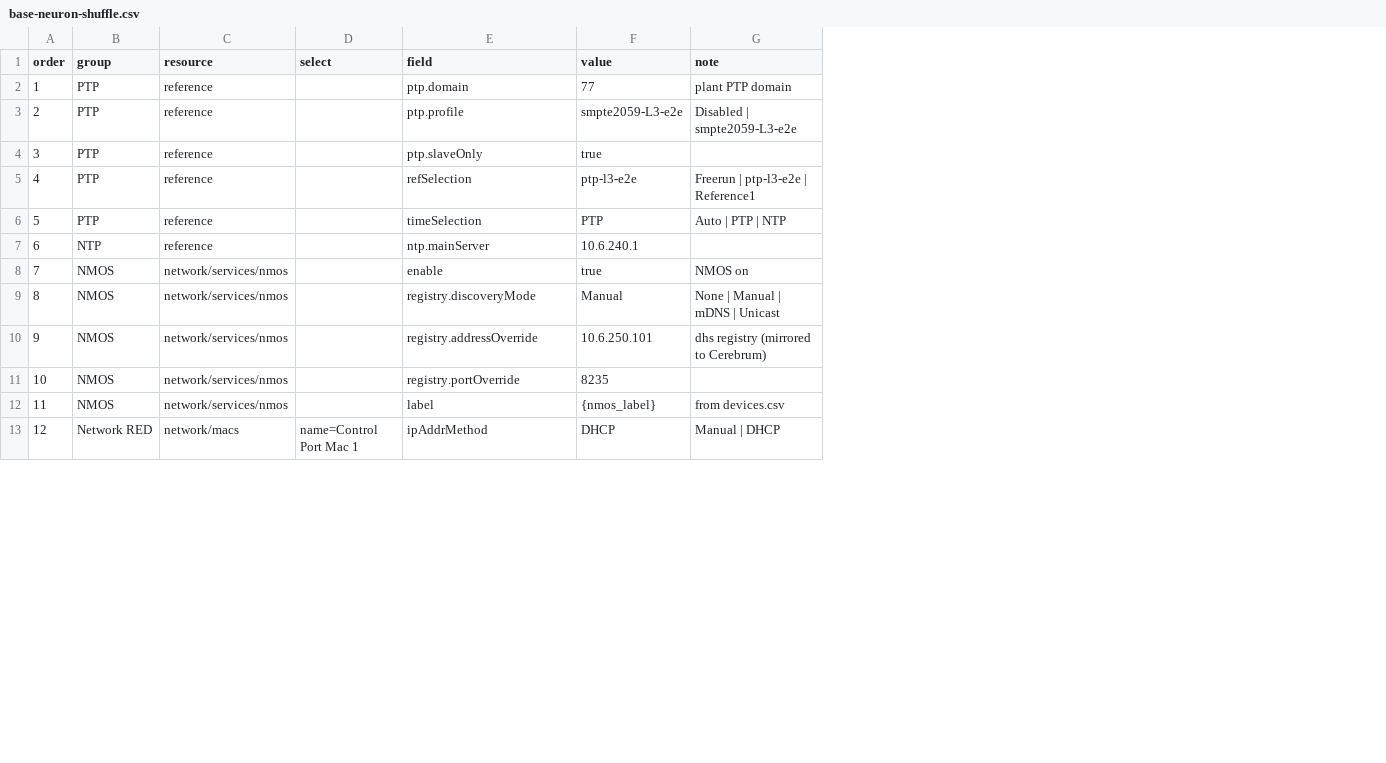
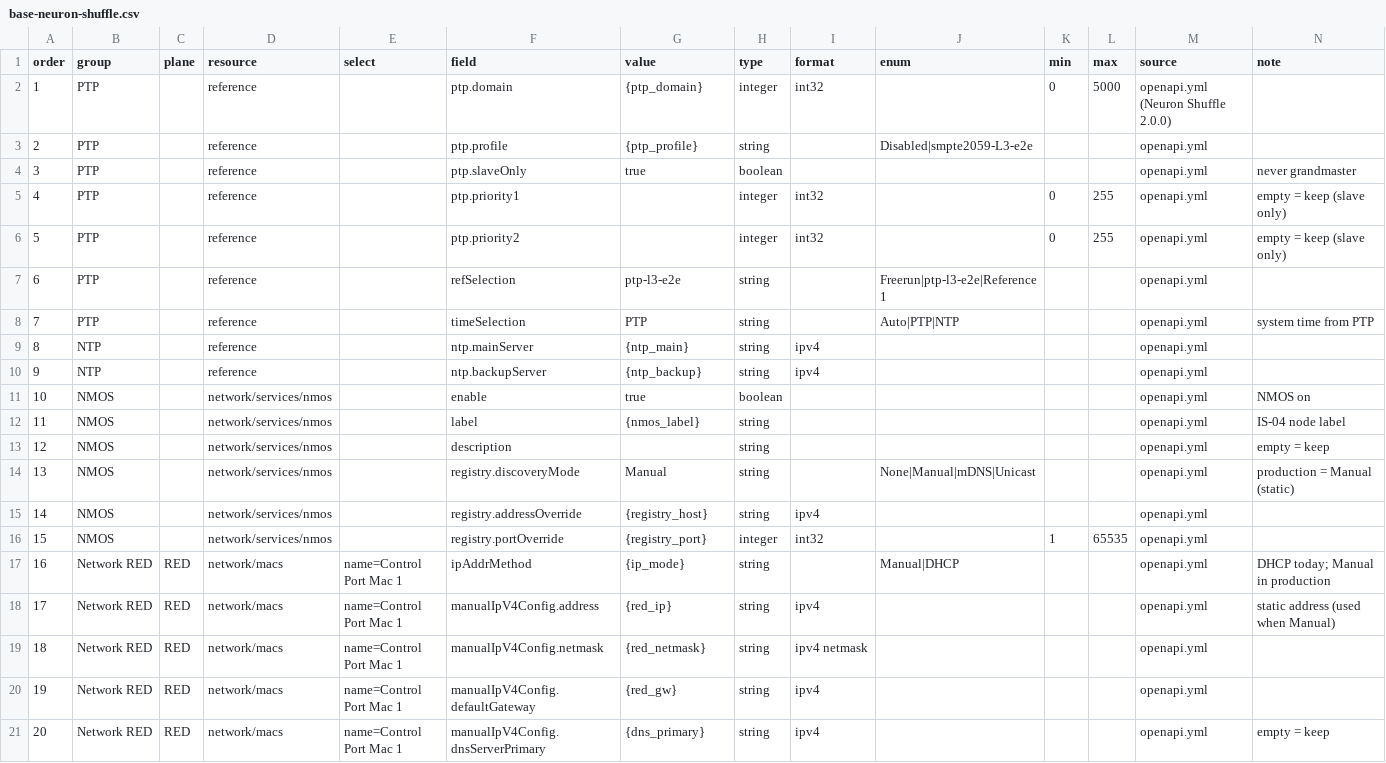
Before and after one commit to by-openclaw/go-acp, a CSV file: ansible/sites/lab/provisioning/base-neuron-shuffle.csv, drawn as a sheet; only a part is shown; removed rows and columns are numbered as before the commit, all else as after; the diff covers the shown part only; the diff names each change by its address in the sheet, - before the commit and + after, or states it on an @@ line.

```diff
--- a/ansible/sites/lab/provisioning/base-neuron-shuffle.csv
+++ b/ansible/sites/lab/provisioning/base-neuron-shuffle.csv
+column C (plane), row 17: RED
+column H (type), rows 2-4: integer | string | boolean; rows 7-9: all string; row 11: boolean; rows 14-17: string | string | integer | string
+column I (format), row 2: int32; row 9: ipv4; rows 15-16: ipv4 | int32
+column J (enum), row 3: Disabled|smpte2059-L3-e2e; rows 7-8: Freerun|ptp-l3-e2e|Reference1 | Auto|PTP|NTP; rows 14-17: None|Manual|mDNS|Unicast |  |  | Manual|DHCP
+column K (min), row 2: 0; row 16: 1
+column L (max), row 2: 5000; row 16: 65535
+column M (source), rows 2-4: openapi.yml (Neuron Shuffle 2.0.0) | openapi.yml | openapi.yml; rows 7-9: all openapi.yml; row 11: openapi.yml; rows 14-17: all openapi.yml
-G2 (value): 77
+G2 (value): {ptp_domain}
-N2 (note): plant PTP domain
+N2 (note): (empty)
-G3 (value): smpte2059-L3-e2e
+G3 (value): {ptp_profile}
-N3 (note): Disabled | smpte2059-L3-e2e
+N3 (note): (empty)
-N4 (note): (empty)
+N4 (note): never grandmaster
+row 5: 4 | PTP |  | reference |  | ptp.priority1 |  | integer | int32 |  | 0 | 255 | openapi.yml | empty = keep (slave only)
+row 6: 5 | PTP |  | reference |  | ptp.priority2 |  | integer | int32 |  | 0 | 255 | openapi.yml | empty = keep (slave only)
@@ column A (order) renumbered from row 7 down @@
-N7 (note): Freerun | ptp-l3-e2e | Reference1
+N7 (note): (empty)
-N8 (note): Auto | PTP | NTP
+N8 (note): system time from PTP
-G9 (value): 10.6.240.1
+G9 (value): {ntp_main}
+row 10: 9 | NTP |  | reference |  | ntp.backupServer | {ntp_backup} | string | ipv4 |  |  |  | openapi.yml
+row 12: 11 | NMOS |  | network/services/nmos |  | label | {nmos_label} | string |  |  |  |  | openapi.yml | IS-04 node label
+row 13: 12 | NMOS |  | network/services/nmos |  | description |  | string |  |  |  |  | openapi.yml | empty = keep
-N14 (note): None | Manual | mDNS | Unicast
+N14 (note): production = Manual (static)
-G15 (value): 10.6.250.101
+G15 (value): {registry_host}
-N15 (note): dhs registry (mirrored to Cerebrum)
+N15 (note): (empty)
-G16 (value): 8235
+G16 (value): {registry_port}
-row 12: 11 | NMOS | network/services/nmos |  | label | {nmos_label} | from devices.csv
-G17 (value): DHCP
+G17 (value): {ip_mode}
-N17 (note): Manual | DHCP
+N17 (note): DHCP today; Manual in production
+row 18: 17 | Network RED | RED | network/macs | name=Control Port Mac 1 | manualIpV4Config.address | {red_ip} | string | ipv4 |  |  |  | openapi.yml | static address (used when Manual)
+row 19: 18 | Network RED | RED | network/macs | name=Control Port Mac 1 | manualIpV4Config.netmask | {red_netmask} | string | ipv4 netmask |  |  |  | openapi.yml
+row 20: 19 | Network RED | RED | network/macs | name=Control Port Mac 1 | manualIpV4Config.defaultGateway | {red_gw} | string | ipv4 |  |  |  | openapi.yml
+row 21: 20 | Network RED | RED | network/macs | name=Control Port Mac 1 | manualIpV4Config.dnsServerPrimary | {dns_primary} | string | ipv4 |  |  |  | openapi.yml | empty = keep
```
Also changed, not shown: 4 added rows and 5 edited cells elsewhere in this file, ansible/sites/lab/provisioning/base-fusion6.csv, ansible/sites/lab/provisioning/base-neuron-bridge.csv, 8 other files.
